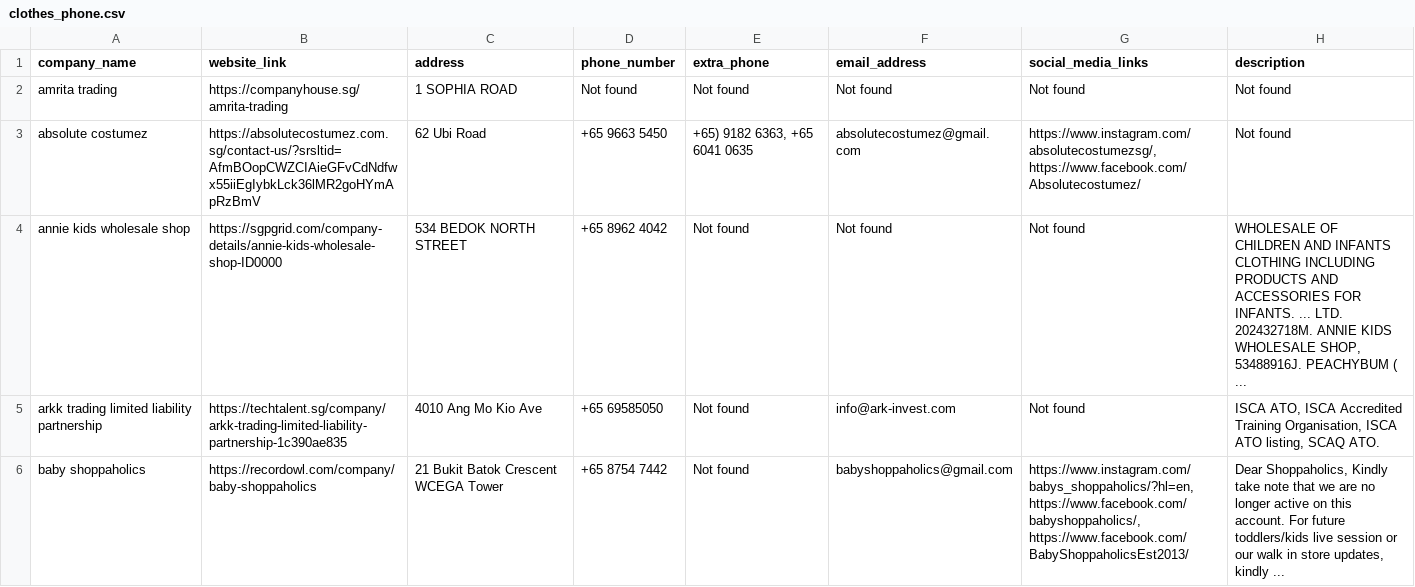
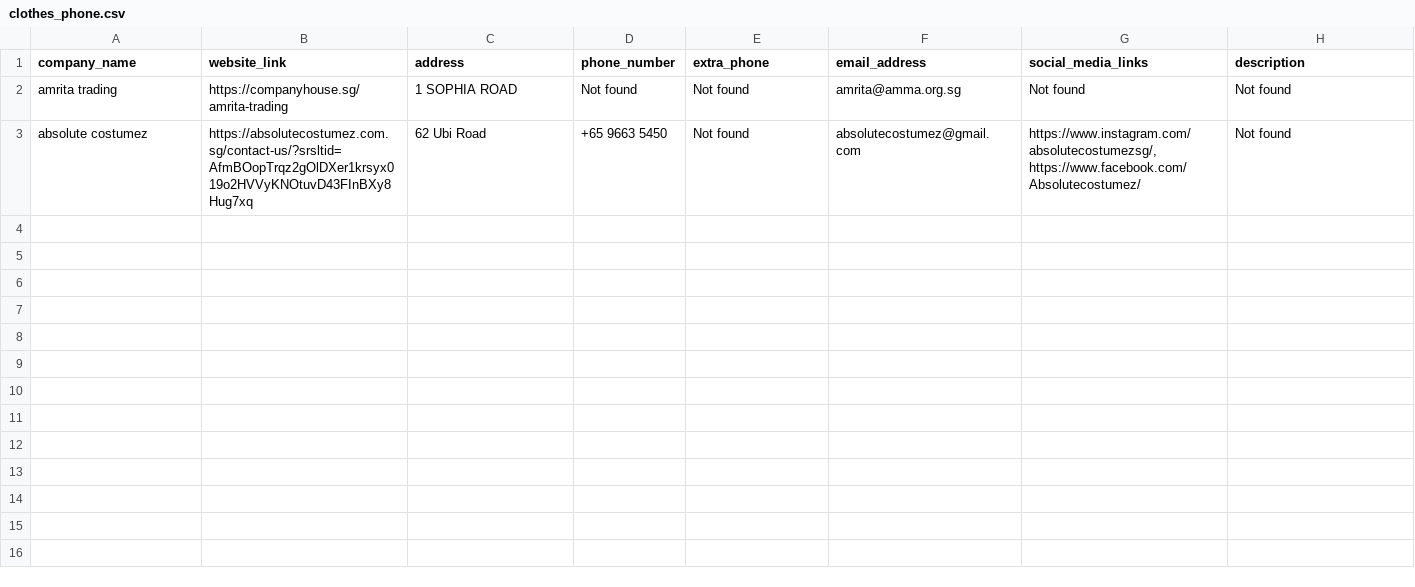
Before and after one commit to arishya7/Webscraping, a CSV file: data/clothes_phone.csv, drawn as a sheet.

Commit message:
address verification

```diff
--- a/data/clothes_phone.csv
+++ b/data/clothes_phone.csv
@@ -1,6 +1,3 @@
 company_name,website_link,address,phone_number,extra_phone,email_address,social_media_links,description
-amrita trading,https://companyhouse.sg/amrita-trading,1 SOPHIA ROAD,Not found,Not found,Not found,Not found,Not found
-absolute costumez,https://absolutecostumez.com.sg/contact-us/?srsltid=AfmBOopCWZCIAieGFvCdNdfwx55iiEgIybkLck36lMR2goHYmApRzBmV,62 Ubi Road,+65 9663 5450,"+65) 9182 6363, +65 6041 0635",absolutecostumez@gmail.com,"https://www.instagram.com/absolutecostumezsg/, https://www.facebook.com/Absolutecostumez/",Not found
-annie kids wholesale shop,https://sgpgrid.com/company-details/annie-kids-wholesale-shop-ID0000,534 BEDOK NORTH STREET,+65 8962 4042,Not found,Not found,Not found,"WHOLESALE OF CHILDREN AND INFANTS CLOTHING INCLUDING PRODUCTS AND ACCESSORIES FOR INFANTS. ... LTD. 202432718M. ANNIE KIDS WHOLESALE SHOP, 53488916J. PEACHYBUM ( ..."
-arkk trading limited liability partnership,https://techtalent.sg/company/arkk-trading-limited-liability-partnership-1c390ae835,4010 Ang Mo Kio Ave,+65 69585050,Not found,info@ark-invest.com,Not found,"ISCA ATO, ISCA Accredited Training Organisation, ISCA ATO listing, SCAQ ATO."
-baby shoppaholics,https://recordowl.com/company/baby-shoppaholics,21 Bukit Batok Crescent WCEGA Tower,+65 8754 7442,Not found,babyshoppaholics@gmail.com,"https://www.instagram.com/babys_shoppaholics/?hl=en, https://www.facebook.com/babyshoppaholics/, https://www.facebook.com/BabyShoppaholicsEst2013/","Dear Shoppaholics, Kindly take note that we are no longer active on this account. For future toddlers/kids live session or our walk in store updates, kindly ..."
+amrita trading,https://companyhouse.sg/amrita-trading,1 SOPHIA ROAD,Not found,Not found,amrita@amma.org.sg,Not found,Not found
+absolute costumez,https://absolutecostumez.com.sg/contact-us/?srsltid=AfmBOopTrqz2gOlDXer1krsyx019o2HVVyKNOtuvD43FInBXy8Hug7xq,62 Ubi Road,+65 9663 5450,Not found,absolutecostumez@gmail.com,"https://www.instagram.com/absolutecostumezsg/, https://www.facebook.com/Absolutecostumez/",Not found
```
Also changed, not shown: data/clothes_data.csv, 6 other files.
